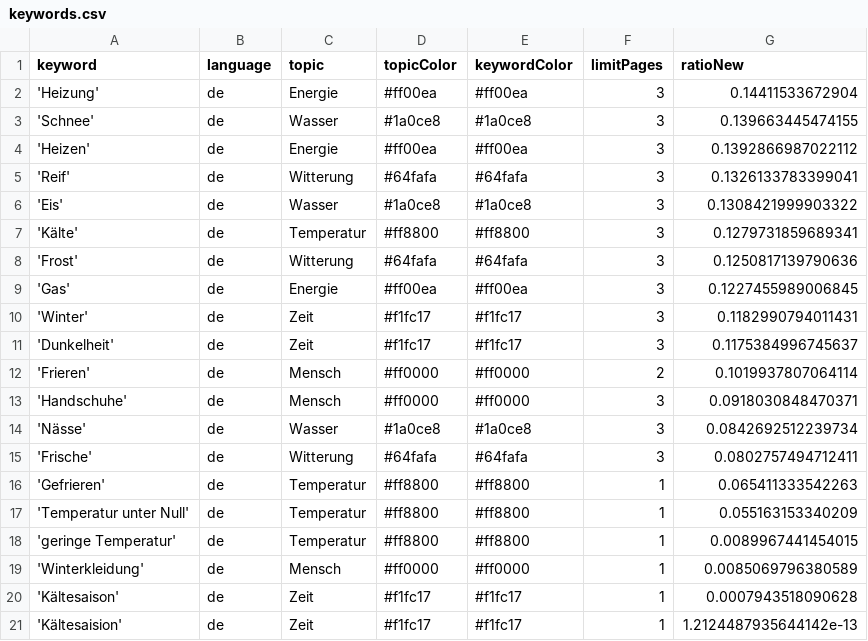
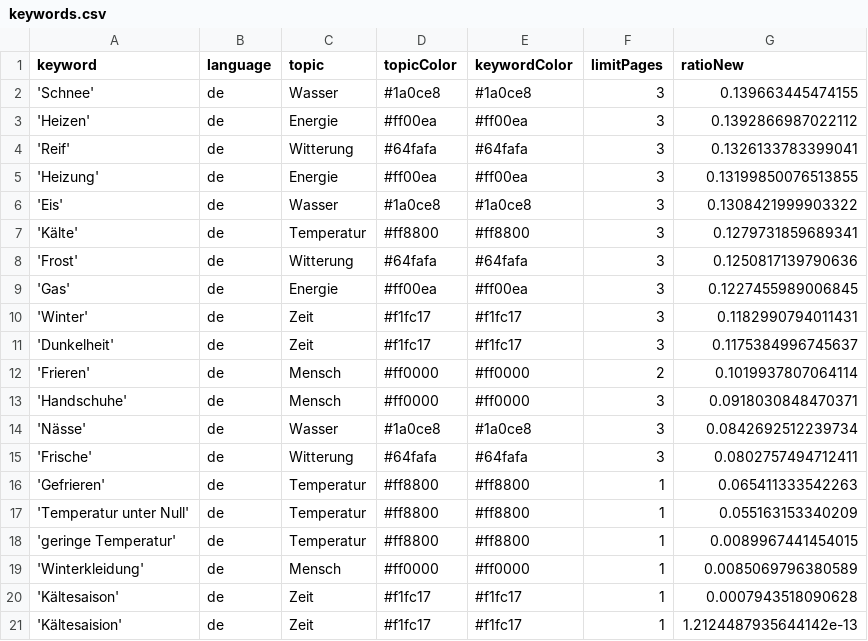
Before and after one commit to svpblank1/winterIsComing2, a CSV file: keywords.csv, drawn as a sheet.

```diff
--- a/keywords.csv
+++ b/keywords.csv
@@ -1,3 +1,2 @@
 keyword,language,topic,topicColor,keywordColor,limitPages,ratioNew
-'Heizung',de,Energie,#ff00ea,#ff00ea,3,0.14411533672904
 'Schnee',de,Wasser,#1a0ce8,#1a0ce8,3,0.139663445474155
@@ -5,2 +4,3 @@ keyword,language,topic,topicColor,keywordColor,limitPages,ratioNew
 'Reif',de,Witterung,#64fafa,#64fafa,3,0.1326133783399041
+'Heizung',de,Energie,#ff00ea,#ff00ea,3,0.13199850076513855
 'Eis',de,Wasser,#1a0ce8,#1a0ce8,3,0.1308421999903322
```
Also changed, not shown: csv/news_2024_04.csv.
